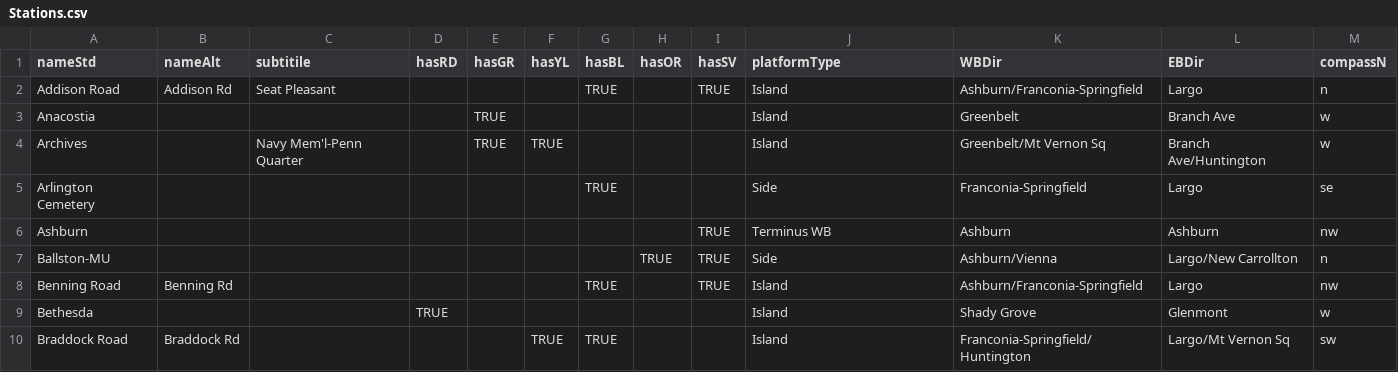
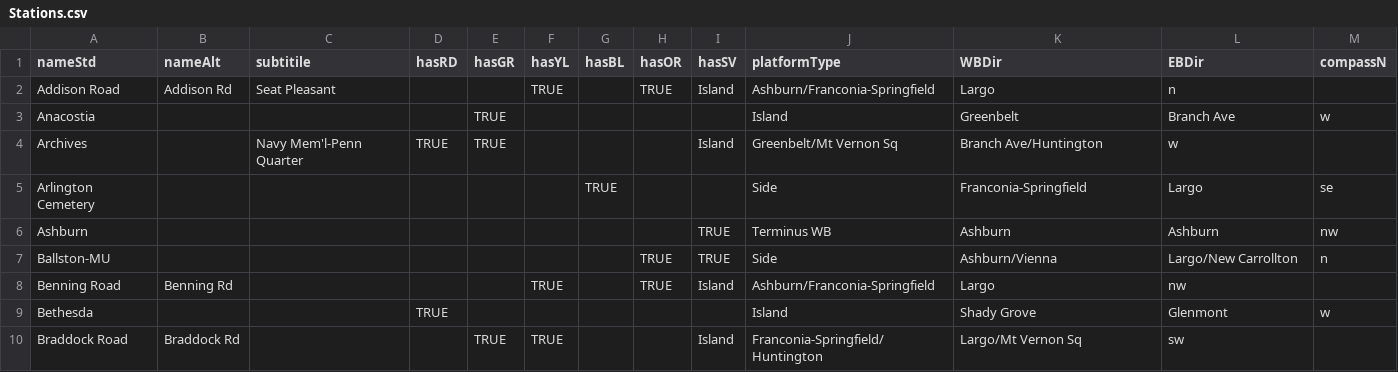
Before and after one commit to eable2/DCMetroStationExits, a CSV file: Stations.csv, drawn as a sheet; only a part is shown; the diff covers the shown part only.

```diff
--- a/Stations.csv
+++ b/Stations.csv
@@ -1,5 +1,5 @@
 nameStd,nameAlt,subtitile,hasRD,hasGR,hasYL,hasBL,hasOR,hasSV,platformType,WBDir,EBDir,compassN
-Addison Road,Addison Rd,Seat Pleasant,,,,TRUE,,TRUE,Island,Ashburn/Franconia-Springfield,Largo,n
+Addison Road,Addison Rd,Seat Pleasant,,,TRUE,,TRUE,Island,Ashburn/Franconia-Springfield,Largo,n
 Anacostia,,,,TRUE,,,,,Island,Greenbelt,Branch Ave,w
-Archives,,Navy Mem'l-Penn Quarter,,TRUE,TRUE,,,,Island,Greenbelt/Mt Vernon Sq,Branch Ave/Huntington,w
+Archives,,Navy Mem'l-Penn Quarter,TRUE,TRUE,,,,Island,Greenbelt/Mt Vernon Sq,Branch Ave/Huntington,w
 Arlington Cemetery,,,,,,TRUE,,,Side,Franconia-Springfield,Largo,se
@@ -7,4 +7,4 @@ Ashburn,,,,,,,,TRUE,Terminus WB,Ashburn,Ashburn,nw
 Ballston-MU,,,,,,,TRUE,TRUE,Side,Ashburn/Vienna,Largo/New Carrollton,n
-Benning Road,Benning Rd,,,,,TRUE,,TRUE,Island,Ashburn/Franconia-Springfield,Largo,nw
+Benning Road,Benning Rd,,,,TRUE,,TRUE,Island,Ashburn/Franconia-Springfield,Largo,nw
 Bethesda,,,TRUE,,,,,,Island,Shady Grove,Glenmont,w
-Braddock Road,Braddock Rd,,,,TRUE,TRUE,,,Island,Franconia-Springfield/Huntington,Largo/Mt Vernon Sq,sw
+Braddock Road,Braddock Rd,,,TRUE,TRUE,,,Island,Franconia-Springfield/Huntington,Largo/Mt Vernon Sq,sw
```
Also changed, not shown: 1 added row, 1 removed row and 130 edited cells elsewhere in this file.
